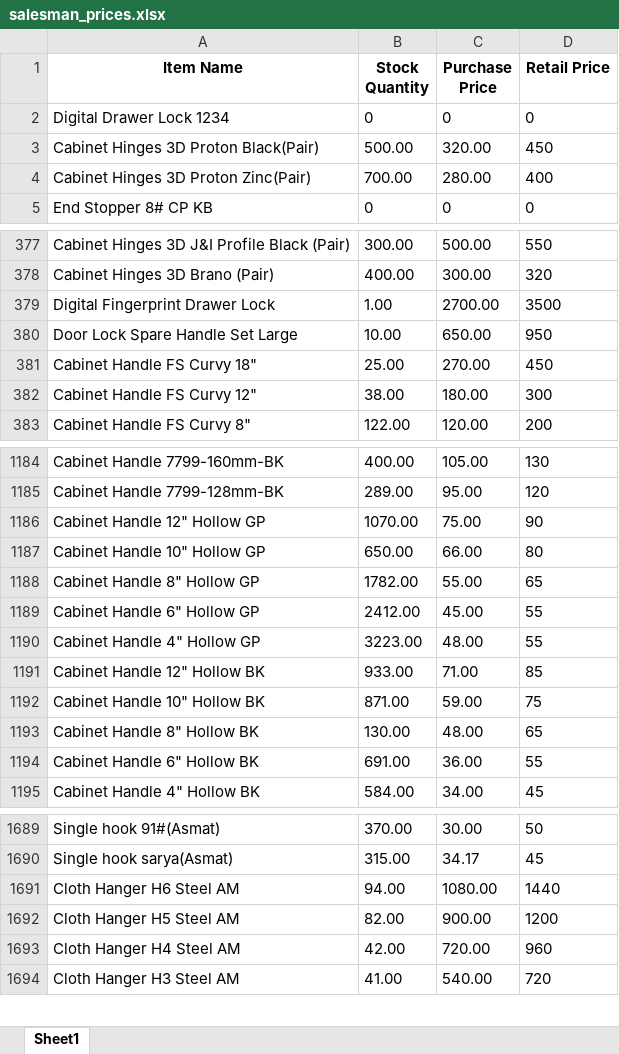
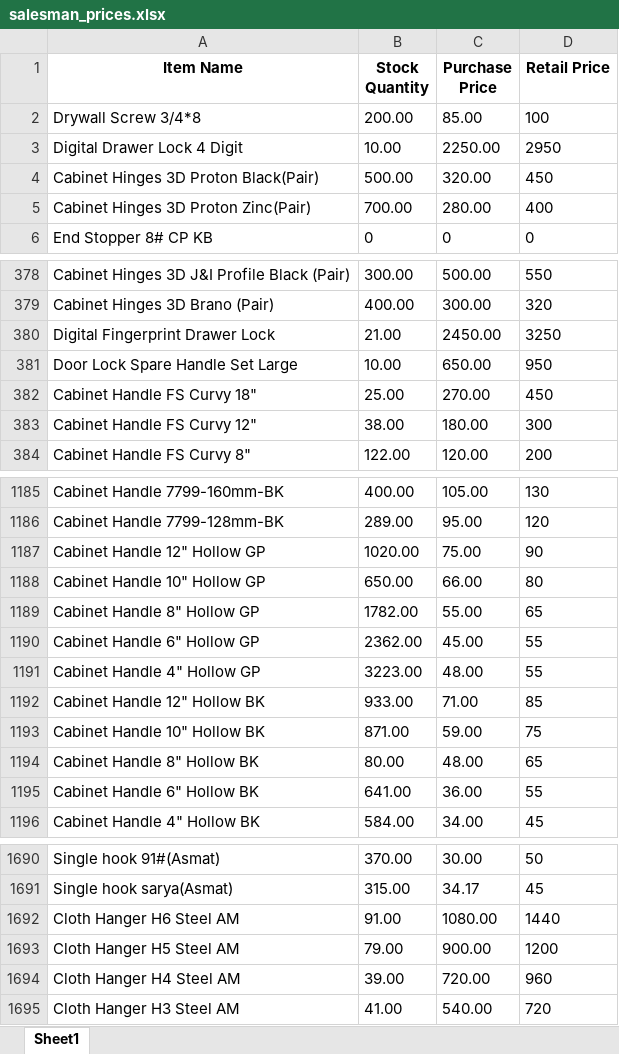
Before and after one commit to maliksam-web/hardware-price-sync, an Excel workbook: salesman_prices.xlsx, sheet Sheet1, drawn as a sheet; only a part is shown, gaps mark what is left out; values as stored, in another font and other column widths than the file's, no borders; removed rows and columns are numbered as before the commit, all else as after; the diff covers the shown part only; the diff names each change by its address in the sheet, - before the commit and + after, or states it on an @@ line.

Commit message:
Auto-update: Fresh prices snapshot synced

```diff
--- a/salesman_prices.xlsx (sheet Sheet1)
+++ b/salesman_prices.xlsx (sheet Sheet1)
-row 2: Digital Drawer Lock 1234 | 0 | 0 | 0
+row 2: Drywall Screw 3/4*8 | 200.00 | 85.00 | 100
+row 3: Digital Drawer Lock 4 Digit | 10.00 | 2250.00 | 2950
-B380 (Stock Quantity): 1.00
+B380 (Stock Quantity): 21.00
-C380 (Purchase Price): 2700.00
+C380 (Purchase Price): 2450.00
-D380 (Retail Price): 3500
+D380 (Retail Price): 3250
-B1187 (Stock Quantity): 1070.00
+B1187 (Stock Quantity): 1020.00
-B1190 (Stock Quantity): 2412.00
+B1190 (Stock Quantity): 2362.00
-B1194 (Stock Quantity): 130.00
+B1194 (Stock Quantity): 80.00
-B1195 (Stock Quantity): 691.00
+B1195 (Stock Quantity): 641.00
-B1692 (Stock Quantity): 94.00
+B1692 (Stock Quantity): 91.00
-B1693 (Stock Quantity): 82.00
+B1693 (Stock Quantity): 79.00
-B1694 (Stock Quantity): 42.00
+B1694 (Stock Quantity): 39.00
```
Also changed, not shown: 23 edited cells elsewhere in this sheet.
